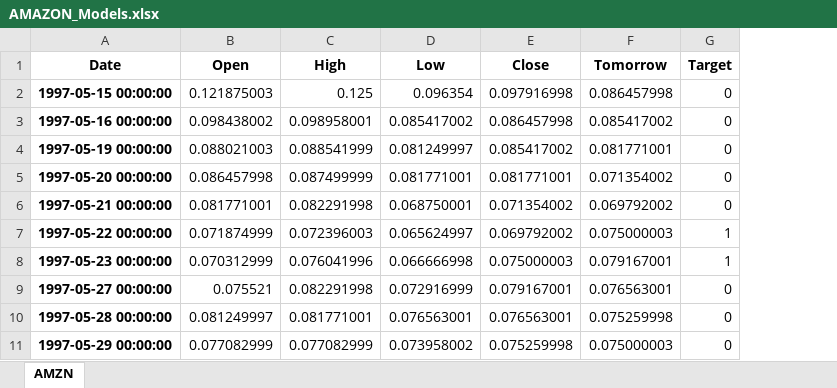
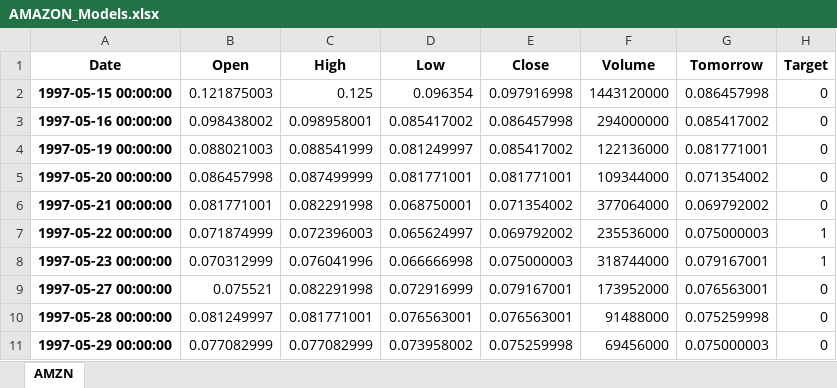
Before and after one commit to Maulanawesome5/py_trade, an Excel workbook: data/models/AMAZON_Models.xlsx, sheet AMZN, drawn as a sheet; only a part is shown; values as stored, in another font and other column widths than the file's, no borders; the diff names each change by its address in the sheet, - before the commit and + after, or states it on an @@ line.

```diff
--- a/data/models/AMAZON_Models.xlsx (sheet AMZN)
+++ b/data/models/AMAZON_Models.xlsx (sheet AMZN)
+column F (Volume), rows 2-11: 1443120000 | 294000000 | 122136000 | 109344000 | 377064000 | 235536000 | 318744000 | 173952000 | 91488000 | 69456000
```
Also changed, not shown: 1 other file.
